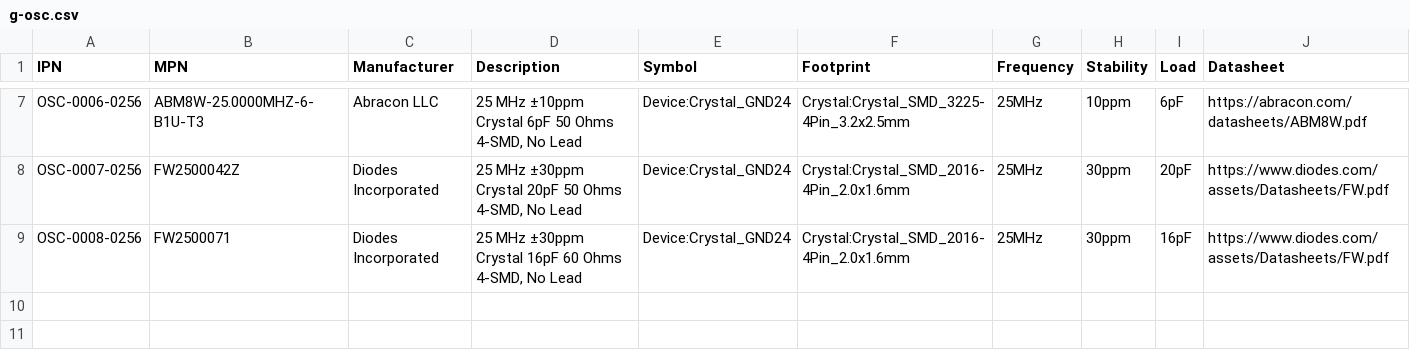
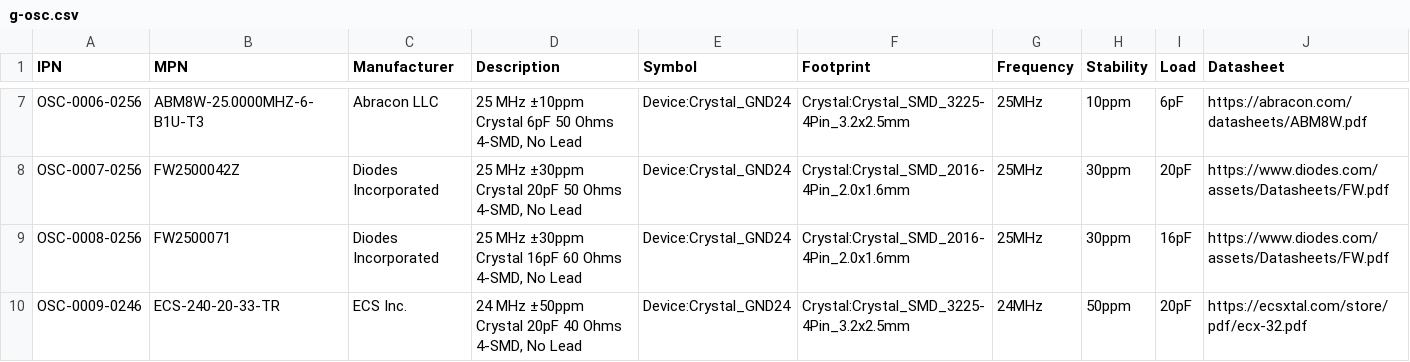
Before and after one commit to git-plm/parts, a CSV file: database/g-osc.csv, drawn as a sheet; only a part is shown, gaps mark what is left out; the diff names each change by its address in the sheet, - before the commit and + after, or states it on an @@ line.

```diff
--- a/database/g-osc.csv
+++ b/database/g-osc.csv
+row 10: OSC-0009-0246 | ECS-240-20-33-TR | ECS Inc. | 24 MHz ±50ppm Crystal 20pF 40 Ohms 4-SMD, No Lead | Device:Crystal_GND24 | Crystal:Crystal_SMD_3225-4Pin_3.2x2.5mm | 24MHz | 50ppm | 20pF | https://ecsxtal.com/store/pdf/ecx-32.pdf
```
Also changed, not shown: 4 other files.
